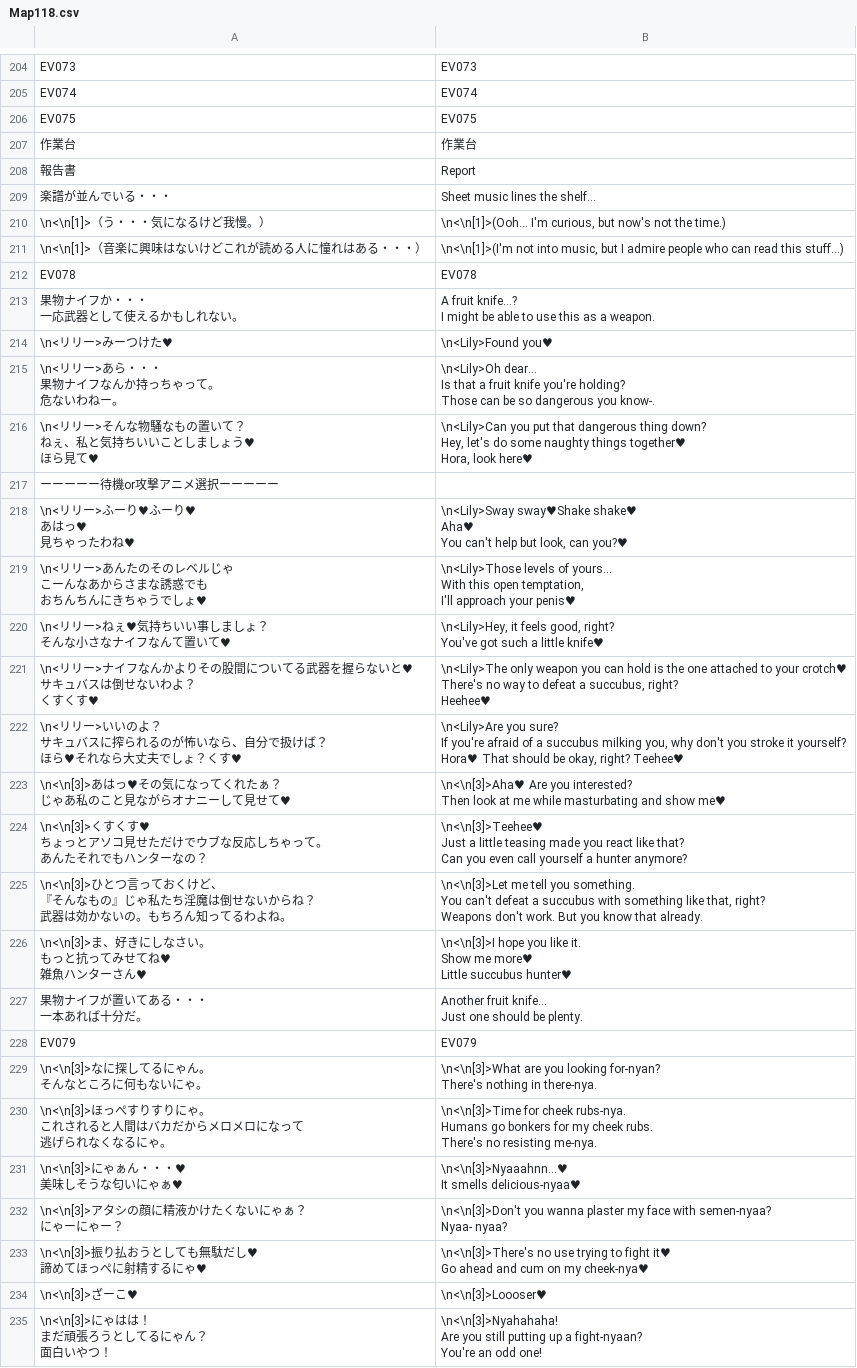
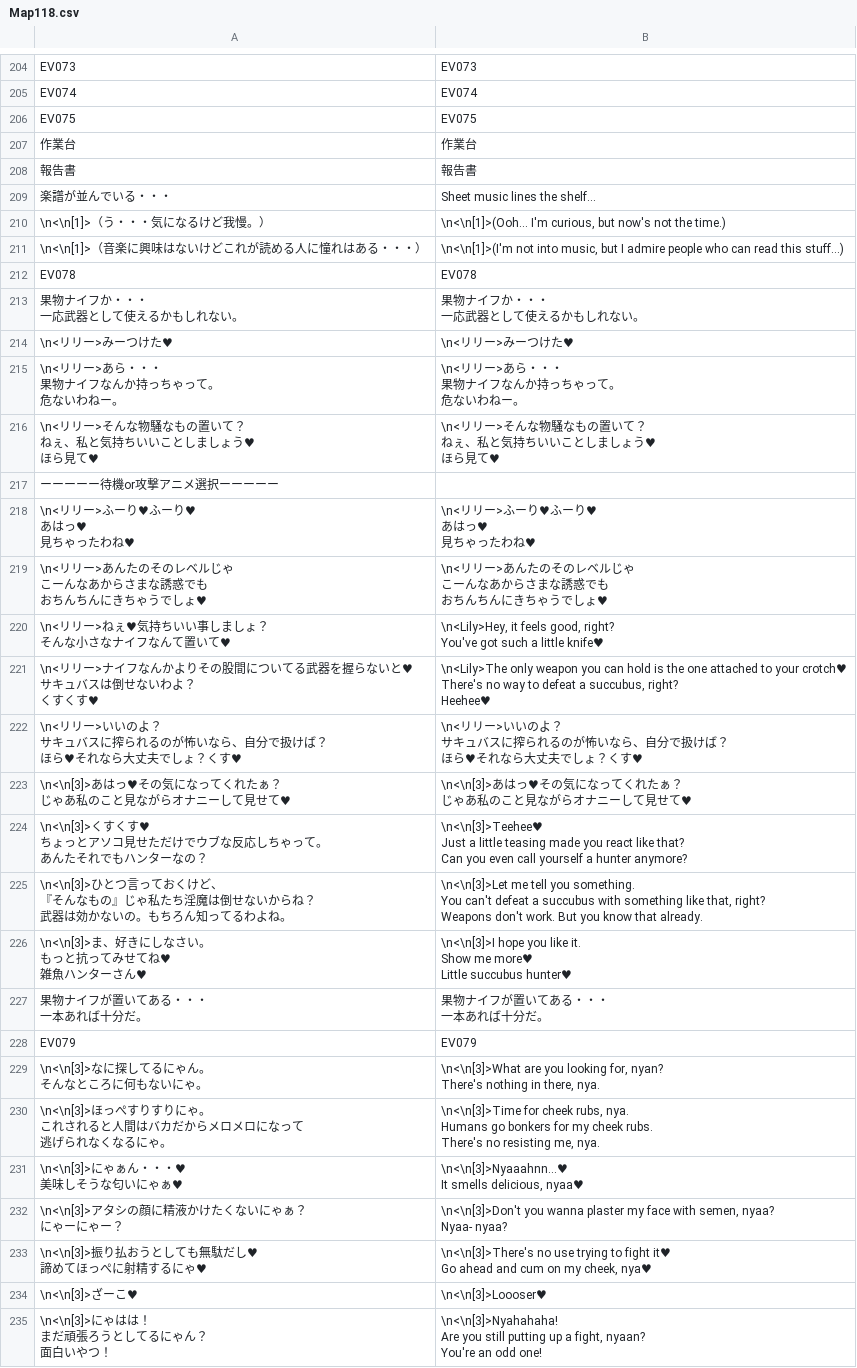
Before and after one commit to Giratena/Captured-Als-To-Romeria-Translation, a CSV file: Translation Script/Map118.csv, drawn as a sheet; only a part is shown, gaps mark what is left out; ↵ is a line break in a cell; the diff covers the shown part only; the diff names each change by its address in the sheet, - before the commit and + after, or states it on an @@ line.

Commit message:
Reverted file before it was corrupted with commas

```diff
--- a/Translation Script/Map118.csv
+++ b/Translation Script/Map118.csv
-B208: Report
+B208: 報告書
-B213: A fruit knife...? ↵ I might be able to use this as a weapon.
+B213: 果物ナイフか・・・ ↵ 一応武器として使えるかもしれない。
-B214: \n<Lily>Found you♥
+B214: \n<リリー>みーつけた♥
-B215: \n<Lily>Oh dear... ↵ Is that a fruit knife you're holding? ↵ Those can be so dangerous you know-.
+B215: \n<リリー>あら・・・ ↵ 果物ナイフなんか持っちゃって。 ↵ 危ないわねー。
-B216: \n<Lily>Can you put that dangerous thing down? ↵ Hey, let's do some naughty things together♥ ↵ Hora, look here♥
+B216: \n<リリー>そんな物騒なもの置いて？ ↵ ねぇ、私と気持ちいいことしましょう♥ ↵ ほら見て♥
-B218: \n<Lily>Sway sway♥Shake shake♥ ↵ Aha♥ ↵ You can't help but look, can you?♥
+B218: \n<リリー>ふーり♥ふーり♥ ↵ あはっ♥ ↵ 見ちゃったわね♥
-B219: \n<Lily>Those levels of yours... ↵ With this open temptation, ↵ I'll approach your penis♥
+B219: \n<リリー>あんたのそのレベルじゃ ↵ こーんなあからさまな誘惑でも ↵ おちんちんにきちゃうでしょ♥
-B222: \n<Lily>Are you sure? ↵ If you're afraid of a succubus milking you, why don't you stroke it yourself? ↵ Hora♥ That should be okay, right? Teehee♥
+B222: \n<リリー>いいのよ？ ↵ サキュバスに搾られるのが怖いなら、自分で扱けば？ ↵ ほら♥それなら大丈夫でしょ？くす♥
-B223: \n<\n[3]>Aha♥ Are you interested? ↵ Then look at me while masturbating and show me♥
+B223: \n<\n[3]>あはっ♥その気になってくれたぁ？ ↵ じゃあ私のこと見ながらオナニーして見せて♥
-B227: Another fruit knife... ↵ Just one should be plenty.
+B227: 果物ナイフが置いてある・・・ ↵ 一本あれば十分だ。
-B229: …you looking for-nyan? ↵ There's nothing in there-nya.
+B229: …you looking for, nyan? ↵ There's nothing in there, nya.
-B230: …for cheek rubs-nya. ↵ Humans go bonkers for my cheek rubs. ↵ There's no resisting me-nya.
+B230: …for cheek rubs, nya. ↵ Humans go bonkers for my cheek rubs. ↵ There's no resisting me, nya.
-B231: …It smells delicious-nyaa♥
+B231: …It smells delicious, nyaa♥
-B232: …face with semen-nyaa? ↵ Nyaa- nyaa?
+B232: …face with semen, nyaa? ↵ Nyaa- nyaa?
-B233: …on my cheek-nya♥
+B233: …on my cheek, nya♥
-B235: …up a fight-nyaan? ↵ You're an…
+B235: …up a fight, nyaan? ↵ You're an…
```
Also changed, not shown: 22 edited cells elsewhere in this file.
